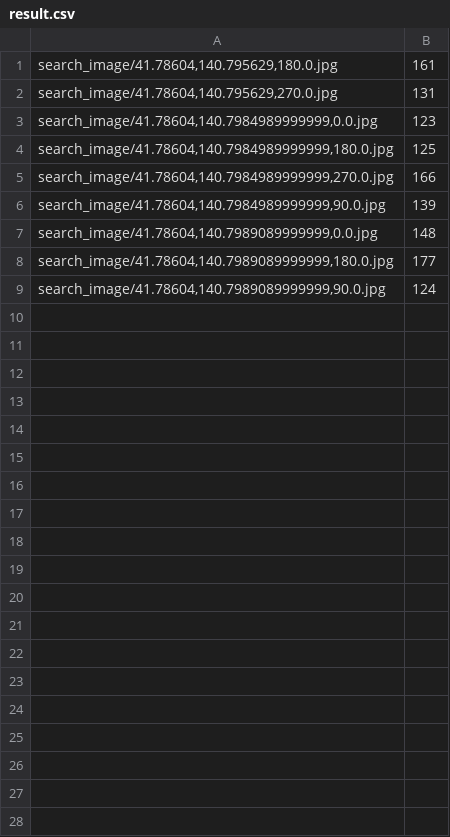
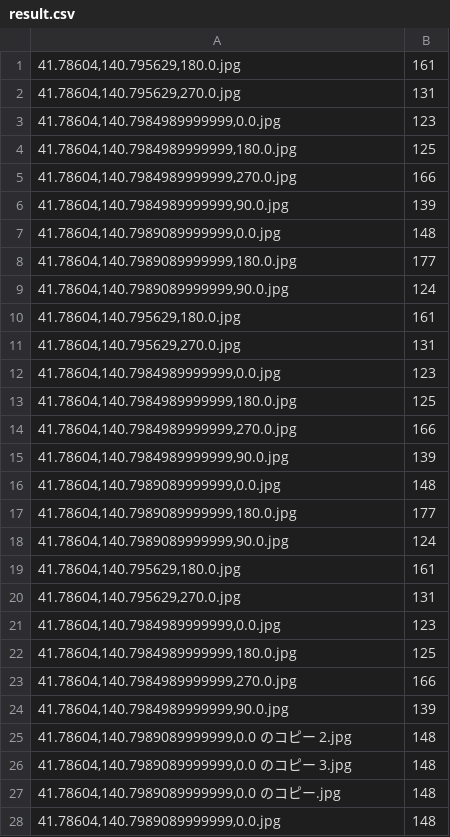
Before and after one commit to caged-bird/google-street-api-sample, a CSV file: result.csv, drawn as a sheet; only a part is shown; the diff covers the shown part only.

```diff
--- a/result.csv
+++ b/result.csv
@@ -1,9 +1,28 @@
-"search_image/41.78604,140.795629,180.0.jpg",161
-"search_image/41.78604,140.795629,270.0.jpg",131
-"search_image/41.78604,140.7984989999999,0.0.jpg",123
-"search_image/41.78604,140.7984989999999,180.0.jpg",125
-"search_image/41.78604,140.7984989999999,270.0.jpg",166
-"search_image/41.78604,140.7984989999999,90.0.jpg",139
-"search_image/41.78604,140.7989089999999,0.0.jpg",148
-"search_image/41.78604,140.7989089999999,180.0.jpg",177
-"search_image/41.78604,140.7989089999999,90.0.jpg",124
+"41.78604,140.795629,180.0.jpg",161
+"41.78604,140.795629,270.0.jpg",131
+"41.78604,140.7984989999999,0.0.jpg",123
+"41.78604,140.7984989999999,180.0.jpg",125
+"41.78604,140.7984989999999,270.0.jpg",166
+"41.78604,140.7984989999999,90.0.jpg",139
+"41.78604,140.7989089999999,0.0.jpg",148
+"41.78604,140.7989089999999,180.0.jpg",177
+"41.78604,140.7989089999999,90.0.jpg",124
+"41.78604,140.795629,180.0.jpg",161
+"41.78604,140.795629,270.0.jpg",131
+"41.78604,140.7984989999999,0.0.jpg",123
+"41.78604,140.7984989999999,180.0.jpg",125
+"41.78604,140.7984989999999,270.0.jpg",166
+"41.78604,140.7984989999999,90.0.jpg",139
+"41.78604,140.7989089999999,0.0.jpg",148
+"41.78604,140.7989089999999,180.0.jpg",177
+"41.78604,140.7989089999999,90.0.jpg",124
+"41.78604,140.795629,180.0.jpg",161
+"41.78604,140.795629,270.0.jpg",131
+"41.78604,140.7984989999999,0.0.jpg",123
+"41.78604,140.7984989999999,180.0.jpg",125
+"41.78604,140.7984989999999,270.0.jpg",166
+"41.78604,140.7984989999999,90.0.jpg",139
+"41.78604,140.7989089999999,0.0 のコピー 2.jpg",148
+"41.78604,140.7989089999999,0.0 のコピー 3.jpg",148
+"41.78604,140.7989089999999,0.0 のコピー.jpg",148
+"41.78604,140.7989089999999,0.0.jpg",148
```
Also changed, not shown: 67 added rows elsewhere in this file, 1 other file.
